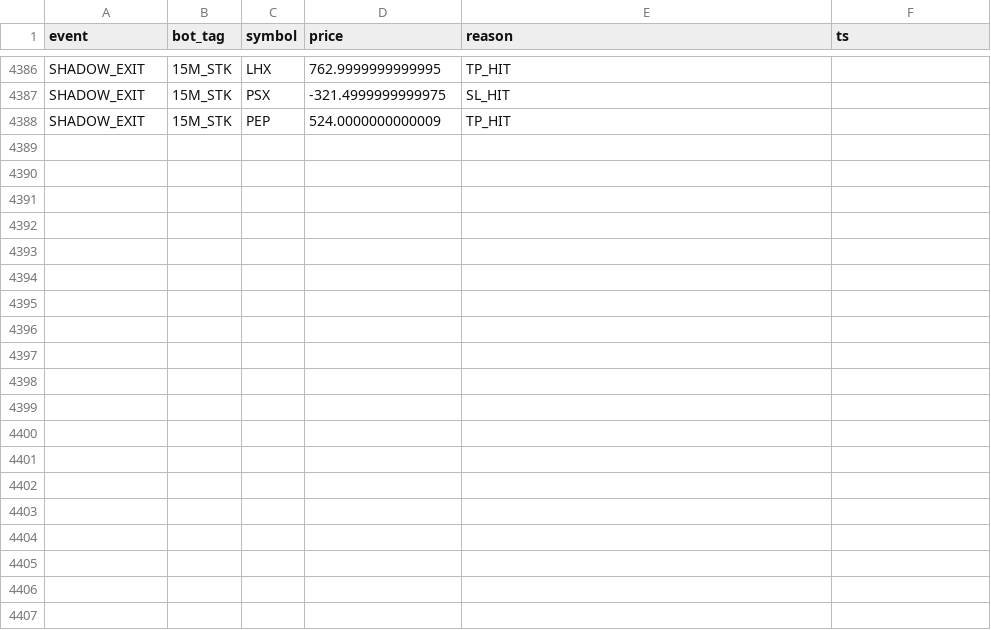
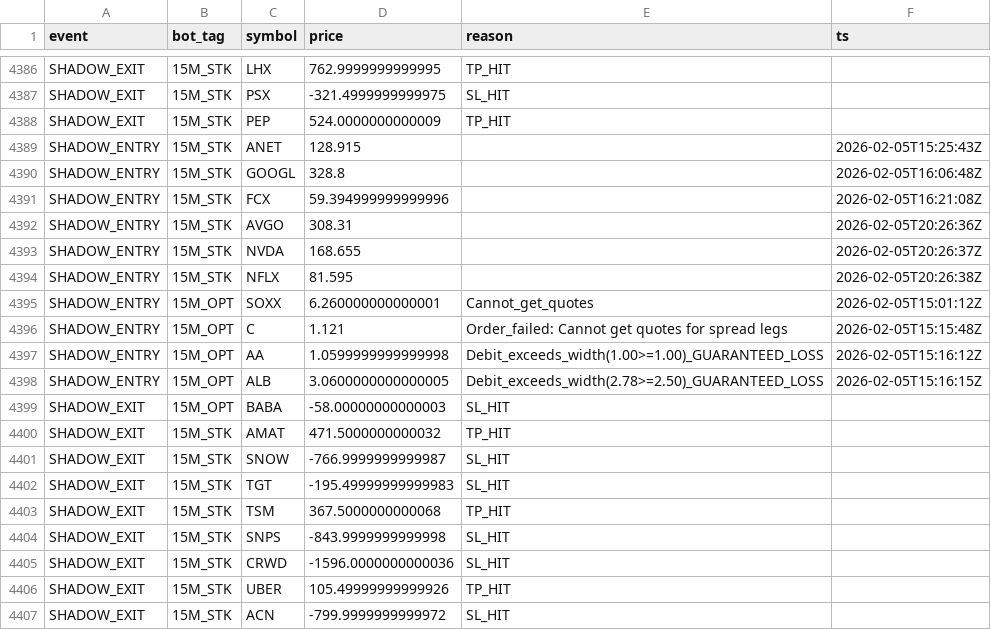
Before and after one commit to vikasraoot-dot/RubberBandBot, a CSV file: auditor_log.csv, drawn as a sheet; only a part is shown, gaps mark what is left out; the diff covers the shown part only.

Commit message:
[AUDITOR] Shadow Ledger Update 2026-02-05 13:43

```diff
--- a/auditor_log.csv
+++ b/auditor_log.csv
@@ -4388 +4388,20 @@ SHADOW_EXIT,15M_STK,PSX,-321.4999999999975,SL_HIT
 SHADOW_EXIT,15M_STK,PEP,524.0000000000009,TP_HIT
+SHADOW_ENTRY,15M_STK,ANET,128.915,,2026-02-05T15:25:43Z
+SHADOW_ENTRY,15M_STK,GOOGL,328.8,,2026-02-05T16:06:48Z
+SHADOW_ENTRY,15M_STK,FCX,59.394999999999996,,2026-02-05T16:21:08Z
+SHADOW_ENTRY,15M_STK,AVGO,308.31,,2026-02-05T20:26:36Z
+SHADOW_ENTRY,15M_STK,NVDA,168.655,,2026-02-05T20:26:37Z
+SHADOW_ENTRY,15M_STK,NFLX,81.595,,2026-02-05T20:26:38Z
+SHADOW_ENTRY,15M_OPT,SOXX,6.260000000000001,Cannot_get_quotes,2026-02-05T15:01:12Z
+SHADOW_ENTRY,15M_OPT,C,1.121,Order_failed: Cannot get quotes for spread legs,2026-02-05T15:15:48Z
+SHADOW_ENTRY,15M_OPT,AA,1.0599999999999998,Debit_exceeds_width(1.00>=1.00)_GUARANTEED_LOSS,2026-02-05T15:16:12Z
+SHADOW_ENTRY,15M_OPT,ALB,3.0600000000000005,Debit_exceeds_width(2.78>=2.50)_GUARANTEED_LOSS,2026-02-05T15:16:15Z
+SHADOW_EXIT,15M_OPT,BABA,-58.00000000000003,SL_HIT
+SHADOW_EXIT,15M_STK,AMAT,471.5000000000032,TP_HIT
+SHADOW_EXIT,15M_STK,SNOW,-766.9999999999987,SL_HIT
+SHADOW_EXIT,15M_STK,TGT,-195.49999999999983,SL_HIT
+SHADOW_EXIT,15M_STK,TSM,367.5000000000068,TP_HIT
+SHADOW_EXIT,15M_STK,SNPS,-843.9999999999998,SL_HIT
+SHADOW_EXIT,15M_STK,CRWD,-1596.0000000000036,SL_HIT
+SHADOW_EXIT,15M_STK,UBER,105.49999999999926,TP_HIT
+SHADOW_EXIT,15M_STK,ACN,-799.9999999999972,SL_HIT
```
Also changed, not shown: 15 added rows elsewhere in this file, 1 other file.
